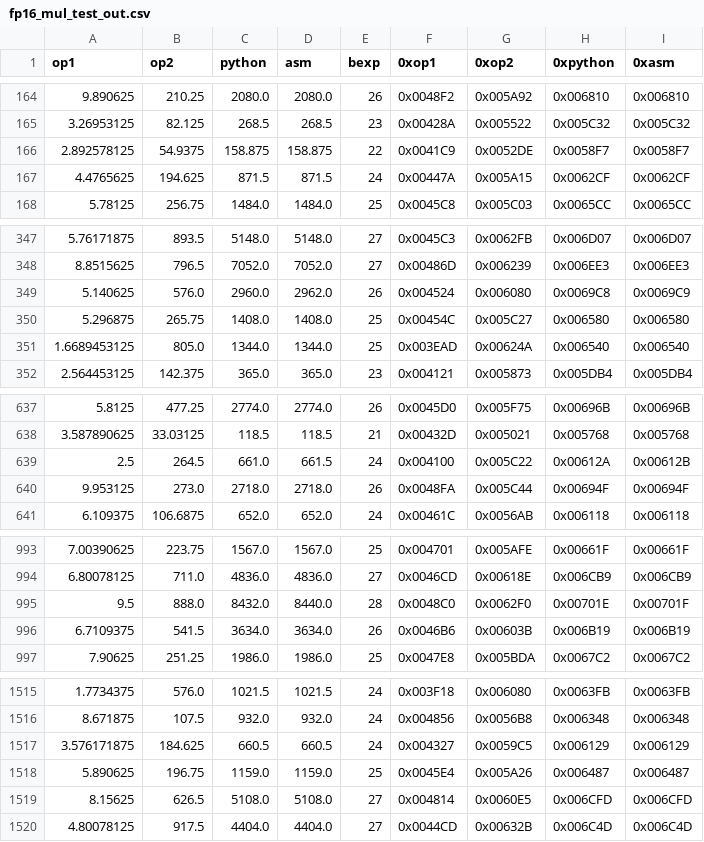
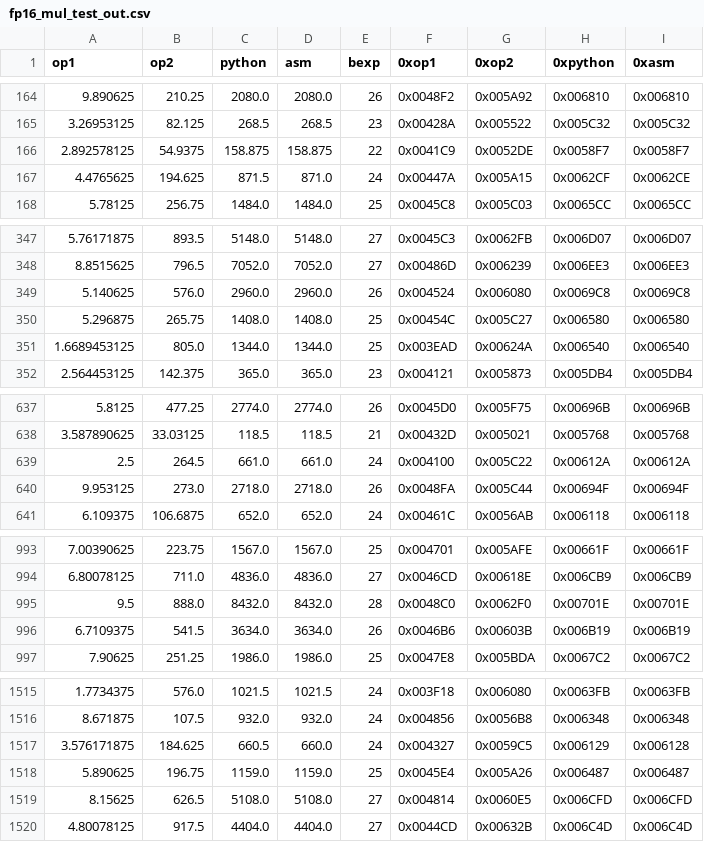
Before and after one commit to bgates747/agon-utils, a CSV file: examples/matrix/tgt/fp16_mul_test_out.csv, drawn as a sheet; only a part is shown, gaps mark what is left out; the diff covers the shown part only.

```diff
--- a/examples/matrix/tgt/fp16_mul_test_out.csv
+++ b/examples/matrix/tgt/fp16_mul_test_out.csv
@@ -166,3 +166,3 @@ op1,op2,python,asm,bexp,0xop1,0xop2,0xpython,0xasm
 2.892578125,54.9375,158.875,158.875,22,0x0041C9,0x0052DE,0x0058F7,0x0058F7
-4.4765625,194.625,871.5,871.5,24,0x00447A,0x005A15,0x0062CF,0x0062CF
+4.4765625,194.625,871.5,871.0,24,0x00447A,0x005A15,0x0062CF,0x0062CE
 5.78125,256.75,1484.0,1484.0,25,0x0045C8,0x005C03,0x0065CC,0x0065CC
@@ -348,3 +348,3 @@ op1,op2,python,asm,bexp,0xop1,0xop2,0xpython,0xasm
 8.8515625,796.5,7052.0,7052.0,27,0x00486D,0x006239,0x006EE3,0x006EE3
-5.140625,576.0,2960.0,2962.0,26,0x004524,0x006080,0x0069C8,0x0069C9
+5.140625,576.0,2960.0,2960.0,26,0x004524,0x006080,0x0069C8,0x0069C8
 5.296875,265.75,1408.0,1408.0,25,0x00454C,0x005C27,0x006580,0x006580
@@ -638,3 +638,3 @@ op1,op2,python,asm,bexp,0xop1,0xop2,0xpython,0xasm
 3.587890625,33.03125,118.5,118.5,21,0x00432D,0x005021,0x005768,0x005768
-2.5,264.5,661.0,661.5,24,0x004100,0x005C22,0x00612A,0x00612B
+2.5,264.5,661.0,661.0,24,0x004100,0x005C22,0x00612A,0x00612A
 9.953125,273.0,2718.0,2718.0,26,0x0048FA,0x005C44,0x00694F,0x00694F
@@ -994,3 +994,3 @@ op1,op2,python,asm,bexp,0xop1,0xop2,0xpython,0xasm
 6.80078125,711.0,4836.0,4836.0,27,0x0046CD,0x00618E,0x006CB9,0x006CB9
-9.5,888.0,8432.0,8440.0,28,0x0048C0,0x0062F0,0x00701E,0x00701F
+9.5,888.0,8432.0,8432.0,28,0x0048C0,0x0062F0,0x00701E,0x00701E
 6.7109375,541.5,3634.0,3634.0,26,0x0046B6,0x00603B,0x006B19,0x006B19
@@ -1516,3 +1516,3 @@ op1,op2,python,asm,bexp,0xop1,0xop2,0xpython,0xasm
 8.671875,107.5,932.0,932.0,24,0x004856,0x0056B8,0x006348,0x006348
-3.576171875,184.625,660.5,660.5,24,0x004327,0x0059C5,0x006129,0x006129
+3.576171875,184.625,660.5,660.0,24,0x004327,0x0059C5,0x006129,0x006128
 5.890625,196.75,1159.0,1159.0,25,0x0045E4,0x005A26,0x006487,0x006487
```
Also changed, not shown: 40 edited cells elsewhere in this file, 6 other files.
